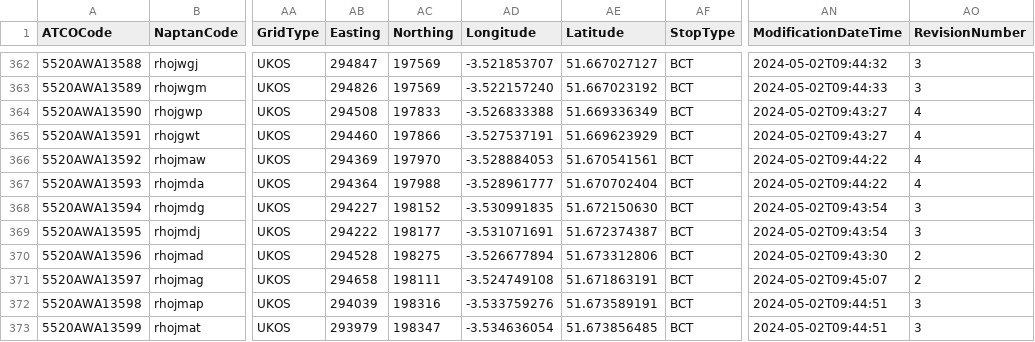
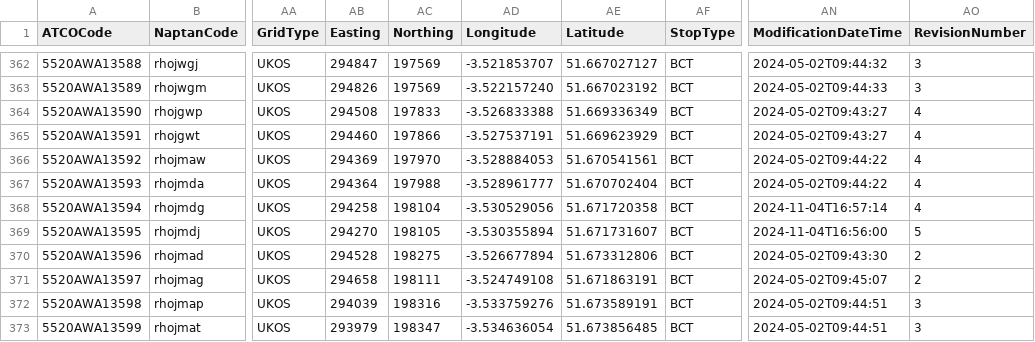
Before and after one commit to bustimes/scrapings, a CSV file: naptan/048.csv, drawn as a sheet; only a part is shown, gaps mark what is left out; the diff names each change by its address in the sheet, - before the commit and + after, or states it on an @@ line.

```diff
--- a/naptan/048.csv
+++ b/naptan/048.csv
-AB368 (Easting): 294227
+AB368 (Easting): 294258
-AC368 (Northing): 198152
+AC368 (Northing): 198104
-AD368 (Longitude): -3.530991835
+AD368 (Longitude): -3.530529056
-AE368 (Latitude): 51.672150630
+AE368 (Latitude): 51.671720358
-AN368 (ModificationDateTime): 2024-05-02T09:43:54
+AN368 (ModificationDateTime): 2024-11-04T16:57:14
-AO368 (RevisionNumber): 3
+AO368 (RevisionNumber): 4
-AB369 (Easting): 294222
+AB369 (Easting): 294270
-AC369 (Northing): 198177
+AC369 (Northing): 198105
-AD369 (Longitude): -3.531071691
+AD369 (Longitude): -3.530355894
-AE369 (Latitude): 51.672374387
+AE369 (Latitude): 51.671731607
-AN369 (ModificationDateTime): 2024-05-02T09:43:54
+AN369 (ModificationDateTime): 2024-11-04T16:56:00
-AO369 (RevisionNumber): 3
+AO369 (RevisionNumber): 5
```
Also changed, not shown: naptan/040.csv.
